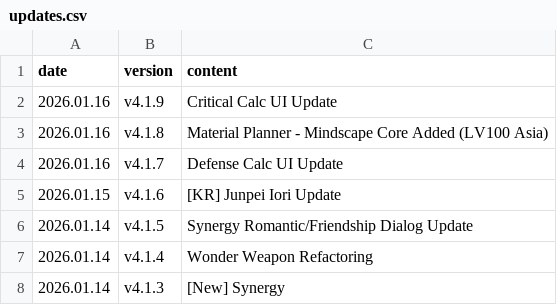
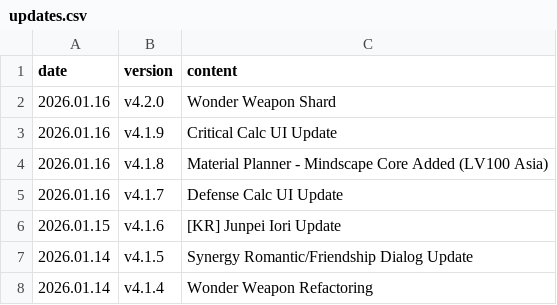
Before and after one commit to absolroot/lufelnet, a CSV file: data/kr/updates.csv, drawn as a sheet; only a part is shown; the shorter side is filled out with more unchanged rows; the diff names each change by its address in the sheet, - before the commit and + after, or states it on an @@ line.

```diff
--- a/data/kr/updates.csv
+++ b/data/kr/updates.csv
+row 2: 2026.01.16 | v4.2.0 | Wonder Weapon Shard
```
Also changed, not shown: 32 other files.
